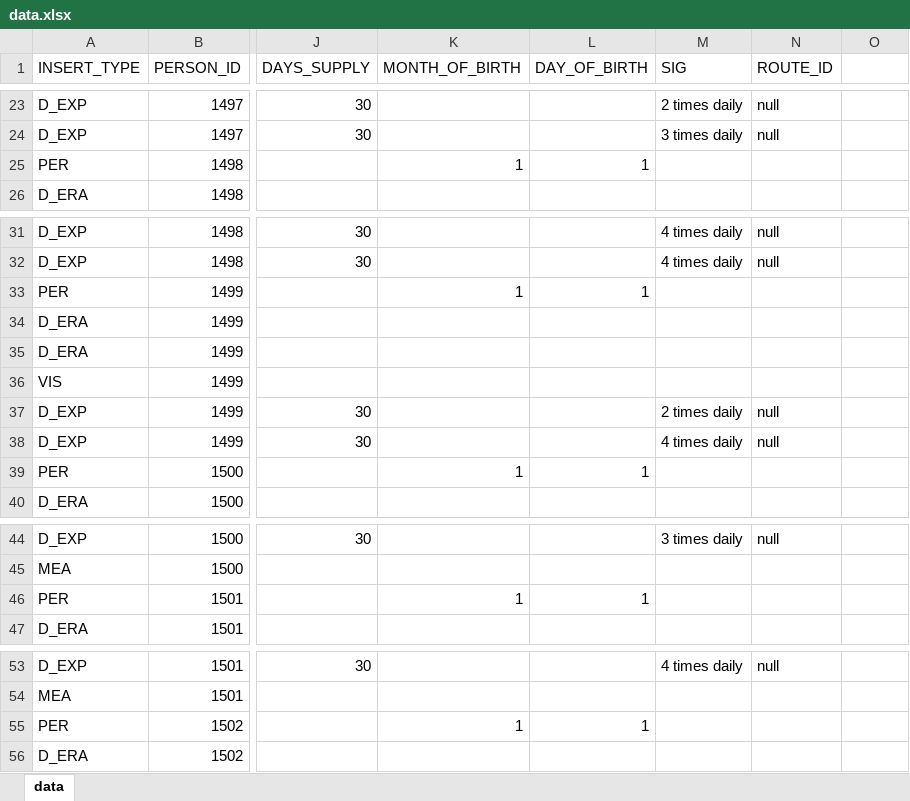
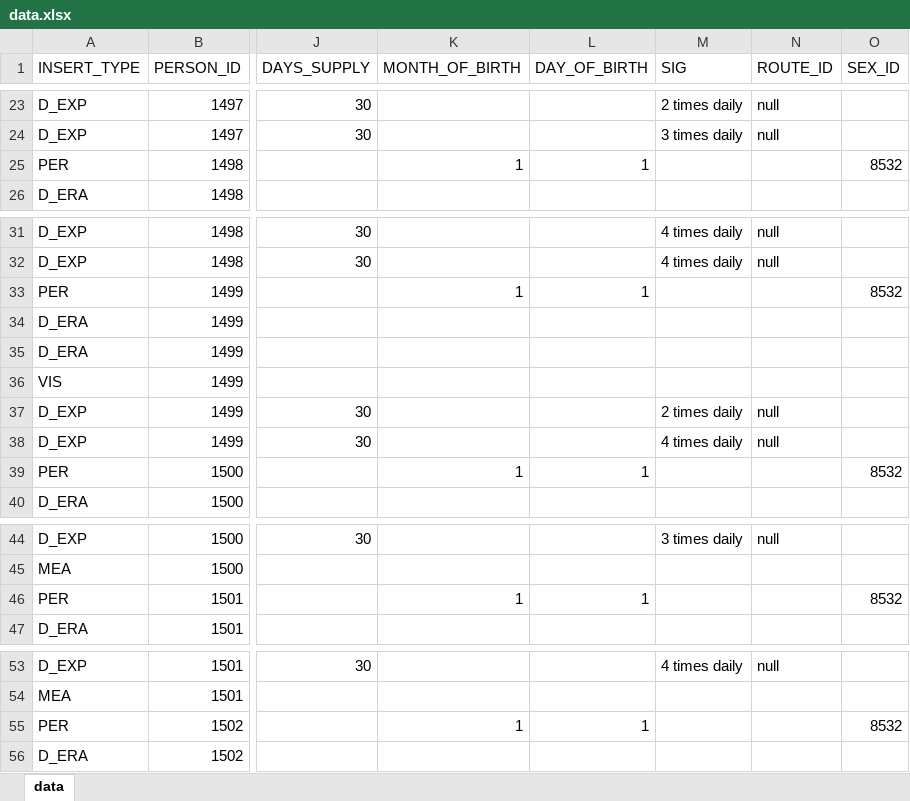
Before and after one commit to dbmi-pitt/ddi-cds, an Excel workbook: patient_addition/data.xlsx, sheet data, drawn as a sheet; only a part is shown, gaps mark what is left out; values as stored, in another font and other column widths than the file's, no cell formats; charts and pictures not drawn; the diff covers the shown part only; the diff names each change by its address in the sheet, - before the commit and + after, or states it on an @@ line.

```diff
--- a/patient_addition/data.xlsx (sheet data)
+++ b/patient_addition/data.xlsx (sheet data)
-O1: (empty)
+O1: SEX_ID
-O25 (SEX_ID): (empty)
+O25 (SEX_ID): 8532
-O33 (SEX_ID): (empty)
+O33 (SEX_ID): 8532
-O39 (SEX_ID): (empty)
+O39 (SEX_ID): 8532
-O46 (SEX_ID): (empty)
+O46 (SEX_ID): 8532
-O55 (SEX_ID): (empty)
+O55 (SEX_ID): 8532
```
Also changed, not shown: 23 added rows and 96 edited cells elsewhere in this sheet, cell formats, charts or pictures, 2 other files.
